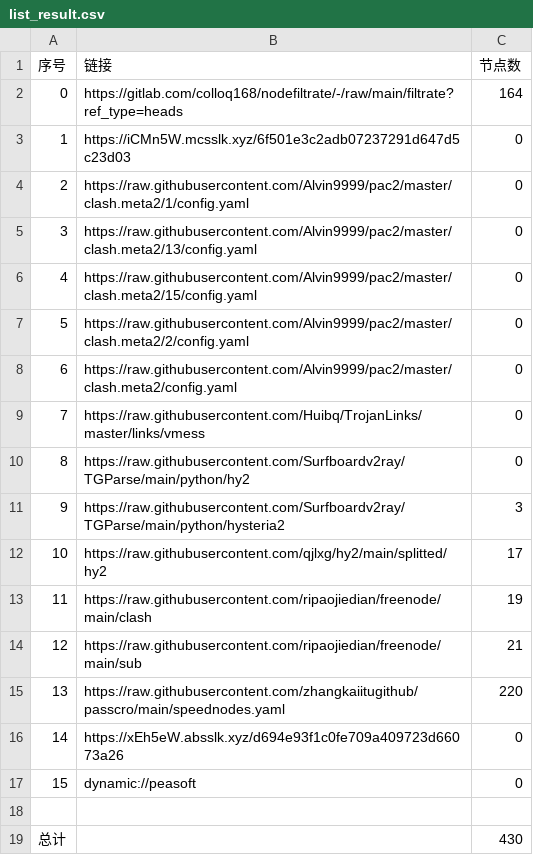
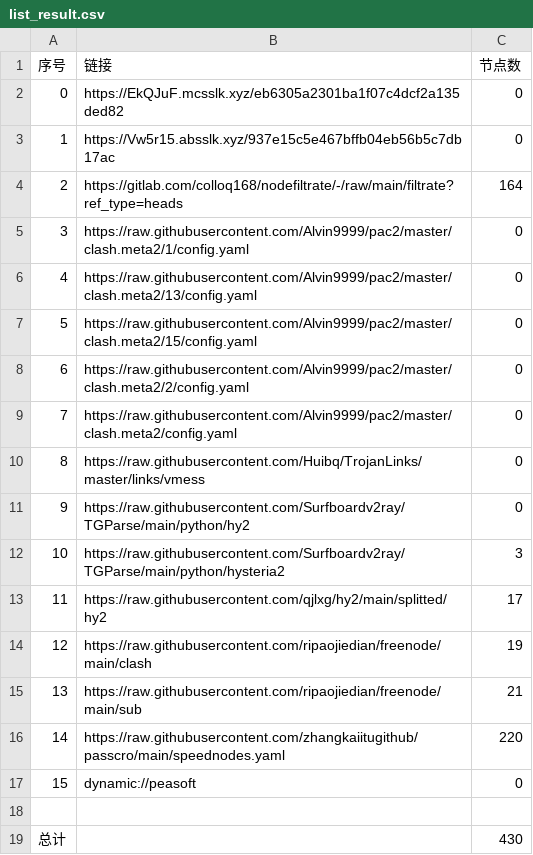
Before and after one commit to dreamMilk/AutoMergePublicNodes, a CSV file: list_result.csv, drawn as a sheet; removed rows and columns are numbered as before the commit, all else as after; the diff names each change by its address in the sheet, - before the commit and + after, or states it on an @@ line.

```diff
--- a/list_result.csv
+++ b/list_result.csv
+row 2: 0 | https://EkQJuF.mcsslk.xyz/eb6305a2301ba1f07c4dcf2a135ded82 | 0
+row 3: 1 | https://Vw5r15.absslk.xyz/937e15c5e467bffb04eb56b5c7db17ac | 0
@@ column A (序号) renumbered between rows 4 and 16 @@
-row 3: 1 | https://iCMn5W.mcsslk.xyz/6f501e3c2adb07237291d647d5c23d03 | 0
-row 16: 14 | https://xEh5eW.absslk.xyz/d694e93f1c0fe709a409723d66073a26 | 0
```
Also changed, not shown: 27 other files.
